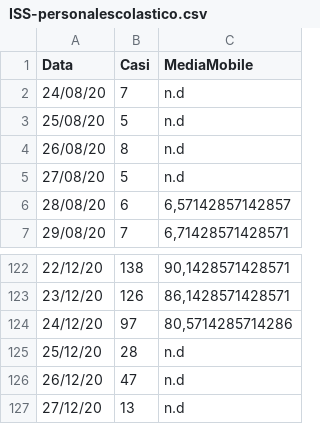
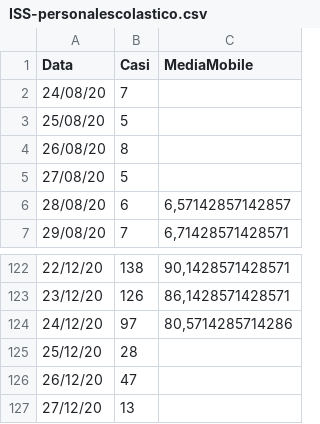
Before and after one commit to Scuolanocovid/ISS-personalescolastico, a CSV file: ISS-personalescolastico.csv, drawn as a sheet; only a part is shown, gaps mark what is left out.

Commit message:
Update ISS-personalescolastico.csv

```diff
--- a/ISS-personalescolastico.csv
+++ b/ISS-personalescolastico.csv
@@ -1,6 +1,6 @@
 Data	    Casi	     MediaMobile
-24/08/20	7	n.d
-25/08/20	5	n.d
-26/08/20	8	n.d
-27/08/20	5	n.d
+24/08/20	7	
+25/08/20	5	
+26/08/20	8	
+27/08/20	5	
 28/08/20	6	6,57142857142857
@@ -124,4 +124,4 @@ Data	    Casi	     MediaMobile
 24/12/20	97	80,5714285714286
-25/12/20	28	n.d
-26/12/20	47	n.d
-27/12/20	13	n.d
+25/12/20	28	
+26/12/20	47	
+27/12/20	13	
```
